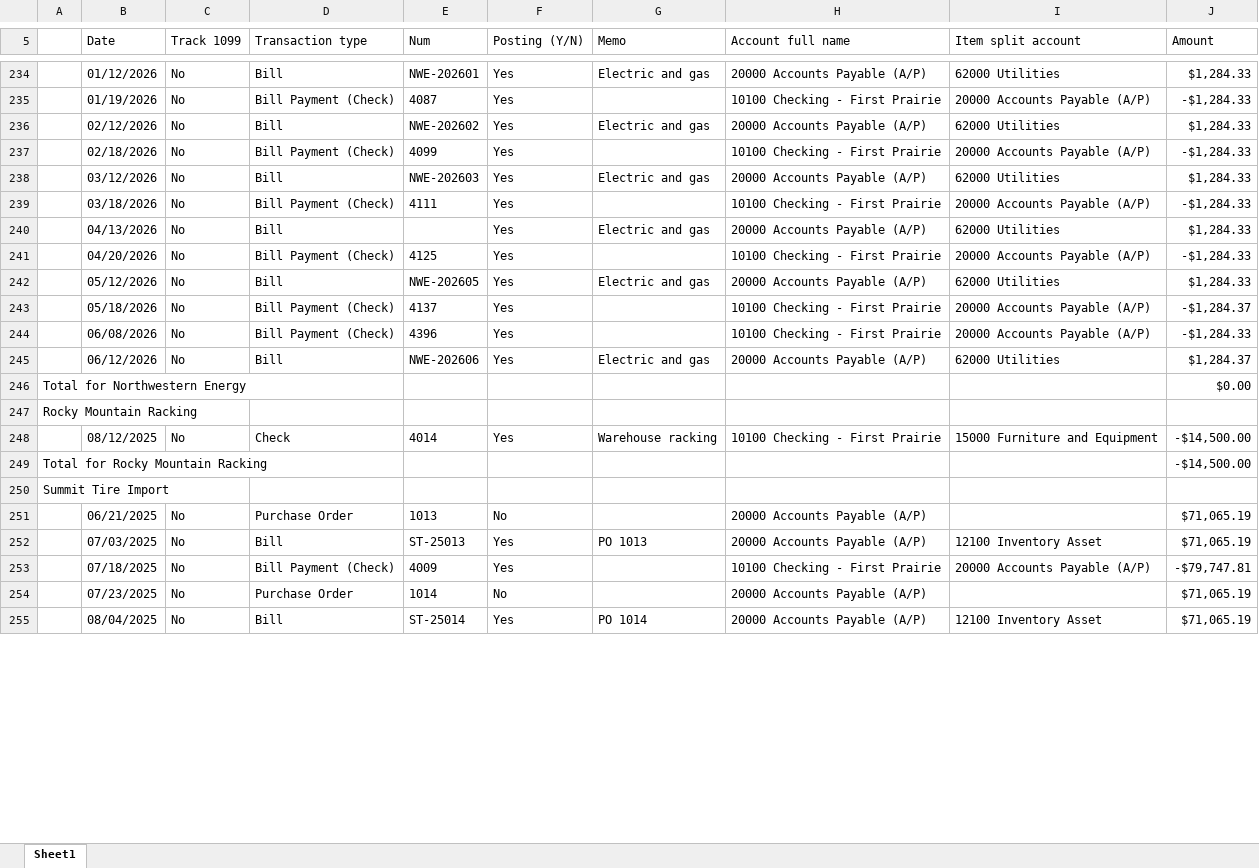
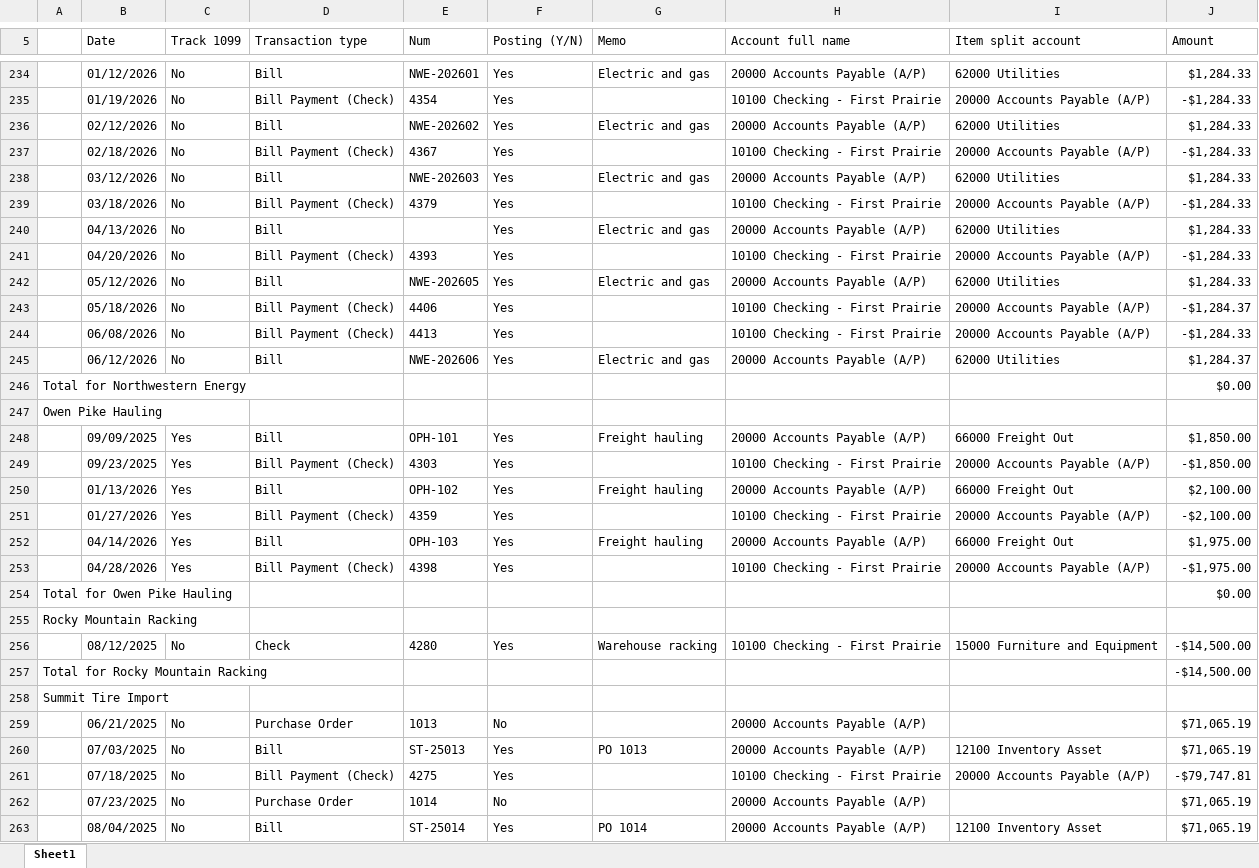
Before and after one commit to Jayhawk314/noesi-assurance, an Excel workbook: case-studies/kestrel-valley-cycle/data/quickbooks/Transaction_List_by_Vendor.xlsx, sheet Sheet1, drawn as a sheet; only a part is shown, gaps mark what is left out; values as stored, in another font and other column widths than the file's, no borders; addresses are those after the commit; the diff covers the shown part only; the diff names each change by its address in the sheet, - before the commit and + after, or states it on an @@ line.

```diff
--- a/case-studies/kestrel-valley-cycle/data/quickbooks/Transaction_List_by_Vendor.xlsx (sheet Sheet1)
+++ b/case-studies/kestrel-valley-cycle/data/quickbooks/Transaction_List_by_Vendor.xlsx (sheet Sheet1)
-E235 (Num): 4087
+E235 (Num): 4354
-E237 (Num): 4099
+E237 (Num): 4367
-E239 (Num): 4111
+E239 (Num): 4379
-E241 (Num): 4125
+E241 (Num): 4393
-E243 (Num): 4137
+E243 (Num): 4406
-E244 (Num): 4396
+E244 (Num): 4413
+row 247: Owen Pike Hauling
+row 248:  | 09/09/2025 | Yes | Bill | OPH-101 | Yes | Freight hauling | 20000 Accounts Payable (A/P) | 66000 Freight Out | $1,850.00
+row 249:  | 09/23/2025 | Yes | Bill Payment (Check) | 4303 | Yes |  | 10100 Checking - First Prairie | 20000 Accounts Payable (A/P) | -$1,850.00
+row 250:  | 01/13/2026 | Yes | Bill | OPH-102 | Yes | Freight hauling | 20000 Accounts Payable (A/P) | 66000 Freight Out | $2,100.00
+row 251:  | 01/27/2026 | Yes | Bill Payment (Check) | 4359 | Yes |  | 10100 Checking - First Prairie | 20000 Accounts Payable (A/P) | -$2,100.00
+row 252:  | 04/14/2026 | Yes | Bill | OPH-103 | Yes | Freight hauling | 20000 Accounts Payable (A/P) | 66000 Freight Out | $1,975.00
+row 253:  | 04/28/2026 | Yes | Bill Payment (Check) | 4398 | Yes |  | 10100 Checking - First Prairie | 20000 Accounts Payable (A/P) | -$1,975.00
+row 254: Total for Owen Pike Hauling |  |  |  |  |  |  |  |  | $0.00
-E256 (Num): 4014
+E256 (Num): 4280
-E261 (Num): 4009
+E261 (Num): 4275
```
Also changed, not shown: 169 edited cells elsewhere in this sheet, case-studies/kestrel-valley-cycle/data/quickbooks/Bill_Payment_List.xlsx, case-studies/kestrel-valley-cycle/data/quickbooks/Journal.xlsx, 22 other files.
